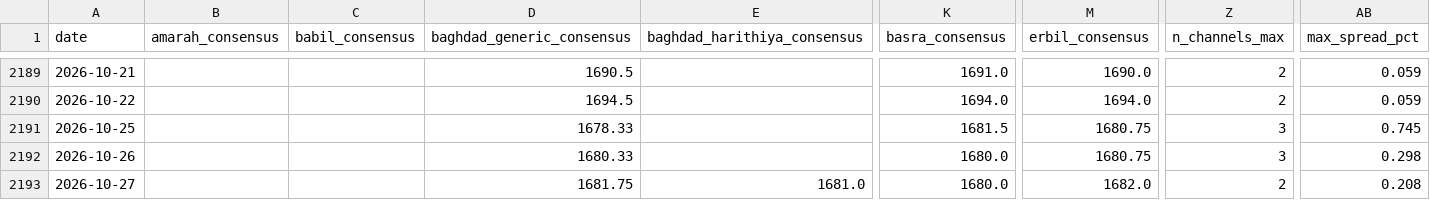
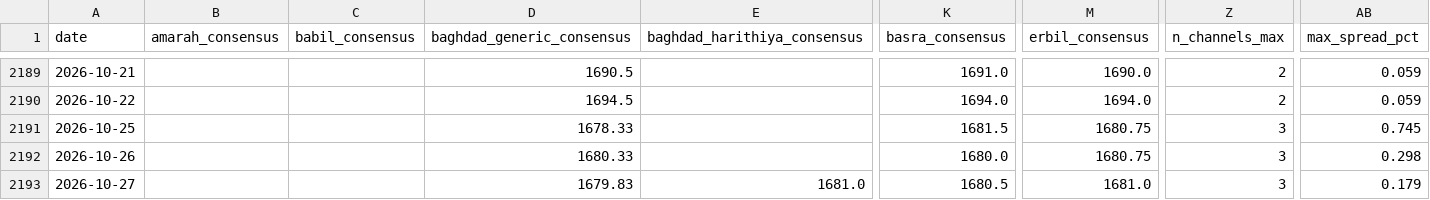
Before and after one commit to HusseinKh90/Iraq-parallel-exchange-rate, a CSV file: data/consensus_daily.csv, drawn as a sheet; only a part is shown, gaps mark what is left out; the diff names each change by its address in the sheet, - before the commit and + after, or states it on an @@ line.

```diff
--- a/data/consensus_daily.csv
+++ b/data/consensus_daily.csv
-D2193 (baghdad_generic_consensus): 1681.75
+D2193 (baghdad_generic_consensus): 1679.83
-K2193 (basra_consensus): 1680.0
+K2193 (basra_consensus): 1680.5
-M2193 (erbil_consensus): 1682.0
+M2193 (erbil_consensus): 1681.0
-Z2193 (n_channels_max): 2
+Z2193 (n_channels_max): 3
-AB2193 (max_spread_pct): 0.208
+AB2193 (max_spread_pct): 0.179
```
Also changed, not shown: data/consensus_city_day.csv, data/daily_fx.csv, 12 other files.
